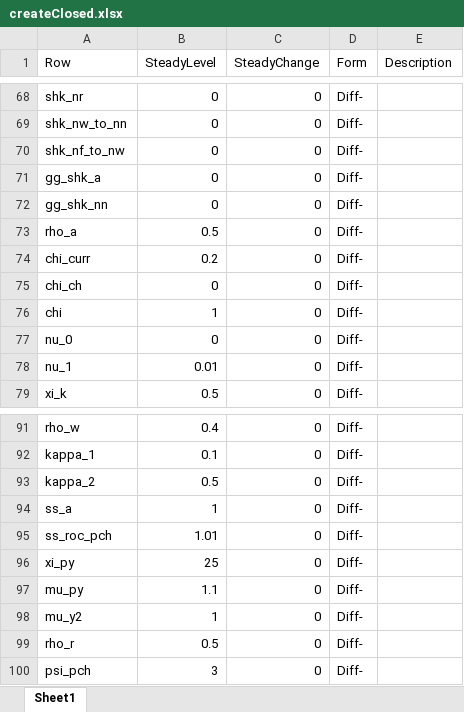
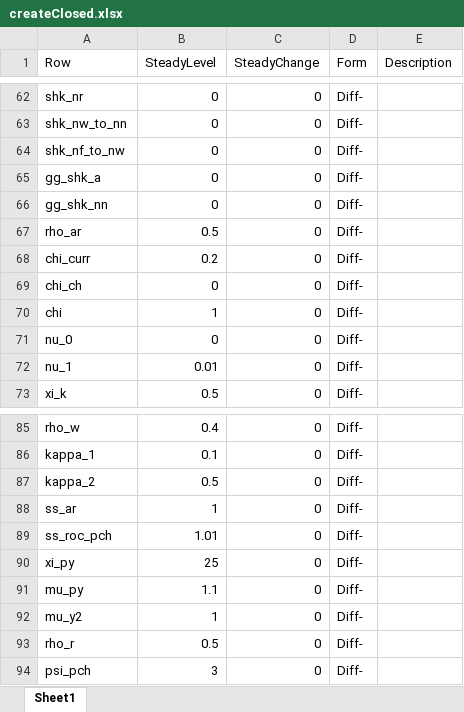
Before and after one commit to igpmn/gees, an Excel workbook: tables/createClosed.xlsx, sheet Sheet1, drawn as a sheet; only a part is shown, gaps mark what is left out; values as stored, in another font and other column widths than the file's, no borders; addresses are those after the commit; the diff covers the shown part only; the diff names each change by its address in the sheet, - before the commit and + after, or states it on an @@ line.

```diff
--- a/tables/createClosed.xlsx (sheet Sheet1)
+++ b/tables/createClosed.xlsx (sheet Sheet1)
-A67 (Row): rho_a
+A67 (Row): rho_ar
-A88 (Row): ss_a
+A88 (Row): ss_ar
```
Also changed, not shown: 2 added rows, 8 removed rows and 26 edited cells elsewhere in this sheet, 28 other files.
